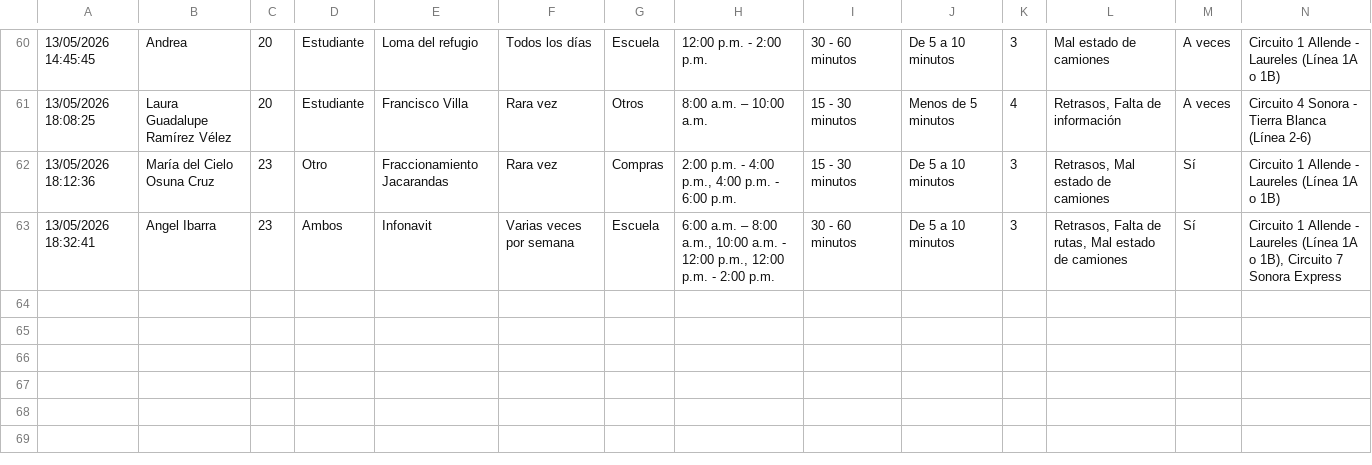
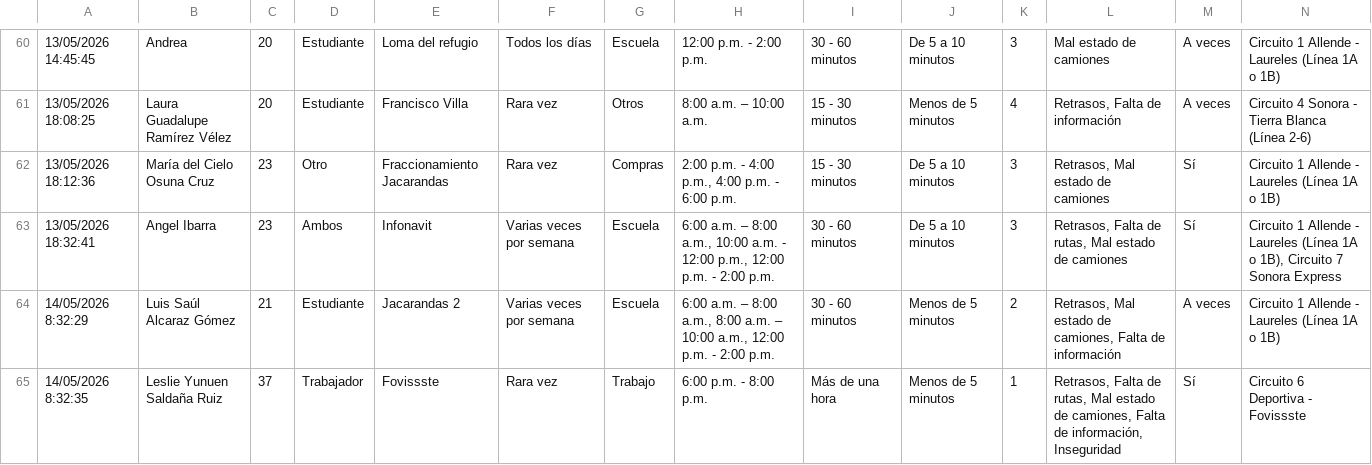
Before and after one commit to ernestocontreras21/urbanson-navojoa, a CSV file: datos/datos_encuesta.csv, drawn as a sheet; only a part is shown, gaps mark what is left out; rows hold the shown columns only; the diff names each change by its address in the sheet, - before the commit and + after, or states it on an @@ line.

```diff
--- a/datos/datos_encuesta.csv
+++ b/datos/datos_encuesta.csv
+row 64: 14/05/2026 8:32:29 | Luis Saúl Alcaraz Gómez | 21 | Estudiante | Jacarandas 2 | Varias veces por semana | Escuela | 6:00 a.m. – 8:00 a.m., 8:00 a.m. – 10:00 a.m., 12:00 p.m. - 2:00 p.m. | 30 - 60 minutos | Menos de 5 minutos | 2 | Retrasos, Mal estado de camiones, Falta de información | A veces | Circuito 1 Allende - Laureles (Línea 1A o 1B)
+row 65: 14/05/2026 8:32:35 | Leslie Yunuen Saldaña Ruiz | 37 | Trabajador | Fovissste | Rara vez | Trabajo | 6:00 p.m. - 8:00 p.m. | Más de una hora | Menos de 5 minutos | 1 | Retrasos, Falta de rutas, Mal estado de camiones, Falta de información, Inseguridad | Sí | Circuito 6 Deportiva - Fovissste
```
Also changed, not shown: 15 other files.
